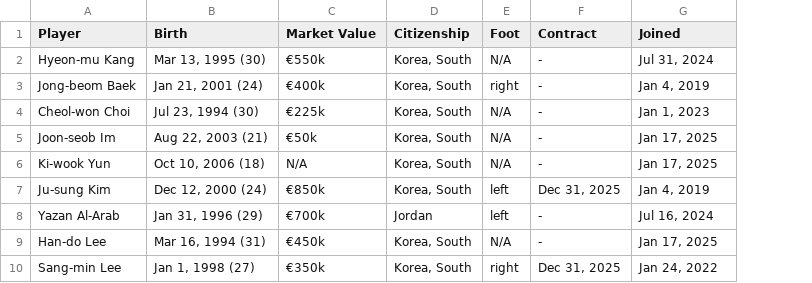
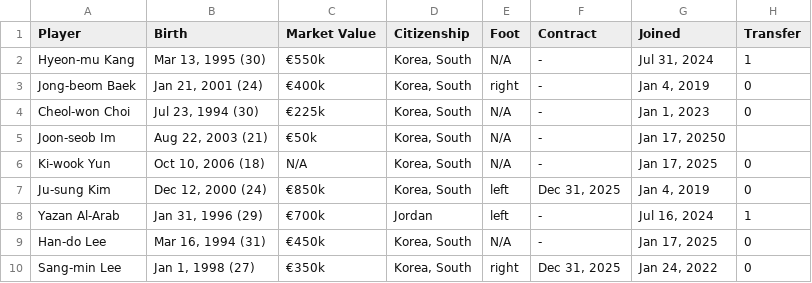
Before and after one commit to JustinLee02/KickOn, a CSV file: KickOn/data/transfermarkt_SEOUL_FC_output.csv, drawn as a sheet; only a part is shown; the diff names each change by its address in the sheet, - before the commit and + after, or states it on an @@ line.

Commit message:
Feat: SEOUL FC 선수단 2024년 기준 이적 여부 csv 파일 수정

```diff
--- a/KickOn/data/transfermarkt_SEOUL_FC_output.csv
+++ b/KickOn/data/transfermarkt_SEOUL_FC_output.csv
+column H (Transfer), rows 2-10: 1 | 0 | 0 |  | 0 | 0 | 1 | 0 | 0
-G5 (Joined): Jan 17, 2025
+G5 (Joined): Jan 17, 20250
```
